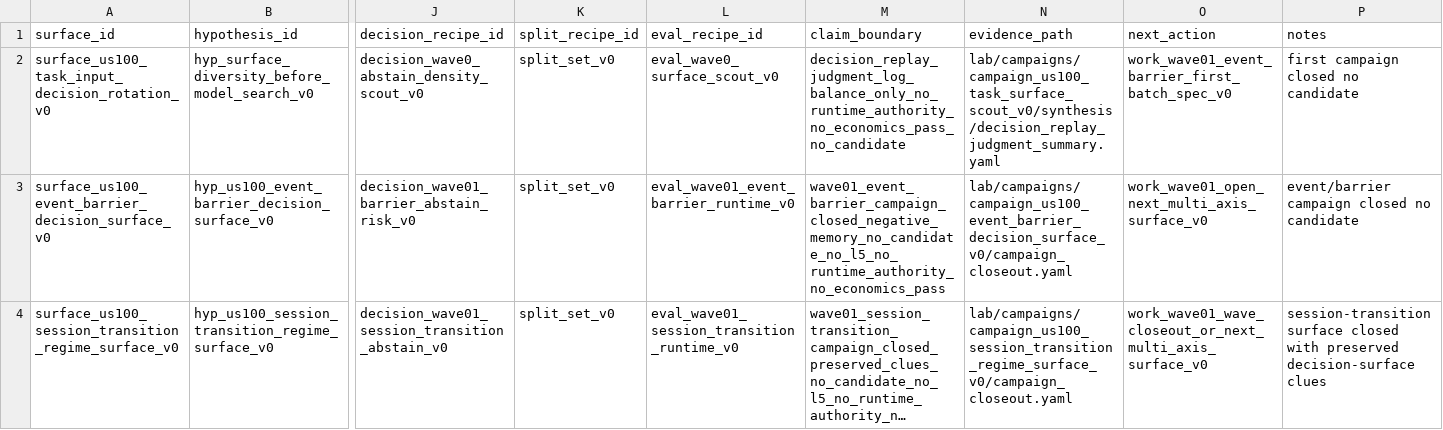
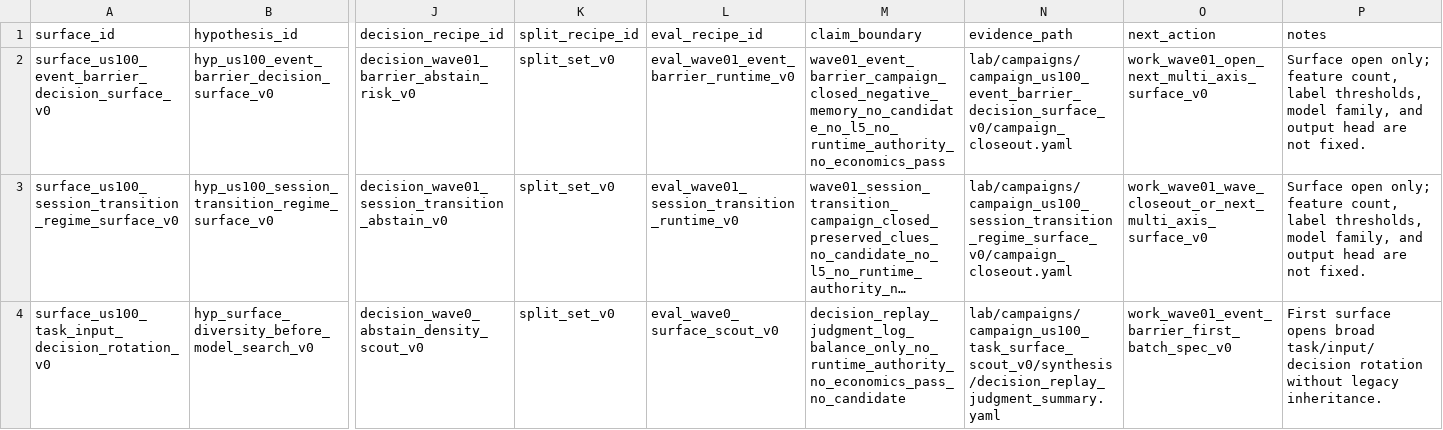
Before and after one commit to Minki-Trader/Project_SpaceSonar_X, a CSV file: docs/registers/experiment_surface_registry.csv, drawn as a sheet; only a part is shown, gaps mark what is left out; long unchanged cells end in …; removed rows and columns are numbered as before the commit, all else as after; rows hold the shown columns only; the diff names each change by its address in the sheet, - before the commit and + after, or states it on an @@ line.

```diff
--- a/docs/registers/experiment_surface_registry.csv
+++ b/docs/registers/experiment_surface_registry.csv
-row 2: surface_us100_task_input_decision_rotation_v0 | hyp_surface_diversity_before_model_search_v0 | decision_wave0_abstain_density_scout_v0 | split_set_v0 | eval_wave0_surface_scout_v0 | decision_replay_judgment_log_balance_only_no_runtime_authority_no_economics_pass_no_candidate | lab/campaigns/campaign_us100_task_surface_scout_v0/synthesis/decision_replay_judgment_summary.yaml | work_wave01_event_barrier_first_batch_spec_v0 | first campaign closed no candidate
-P2 (notes): event/barrier campaign closed no candidate
+P2 (notes): Surface open only; feature count, label thresholds, model family, and output head are not fixed.
-P3 (notes): session-transition surface closed with preserved decision-surface clues
+P3 (notes): Surface open only; feature count, label thresholds, model family, and output head are not fixed.
+row 4: surface_us100_task_input_decision_rotation_v0 | hyp_surface_diversity_before_model_search_v0 | decision_wave0_abstain_density_scout_v0 | split_set_v0 | eval_wave0_surface_scout_v0 | decision_replay_judgment_log_balance_only_no_runtime_authority_no_economics_pass_no_candidate | lab/campaigns/campaign_us100_task_surface_scout_v0/synthesis/decision_replay_judgment_summary.yaml | work_wave01_event_barrier_first_batch_spec_v0 | First surface opens broad task/input/decision rotation without legacy inheritance.
```
Also changed, not shown: docs/registers/clue_registry.csv, docs/registers/negative_memory_registry.csv, 17 other files.
